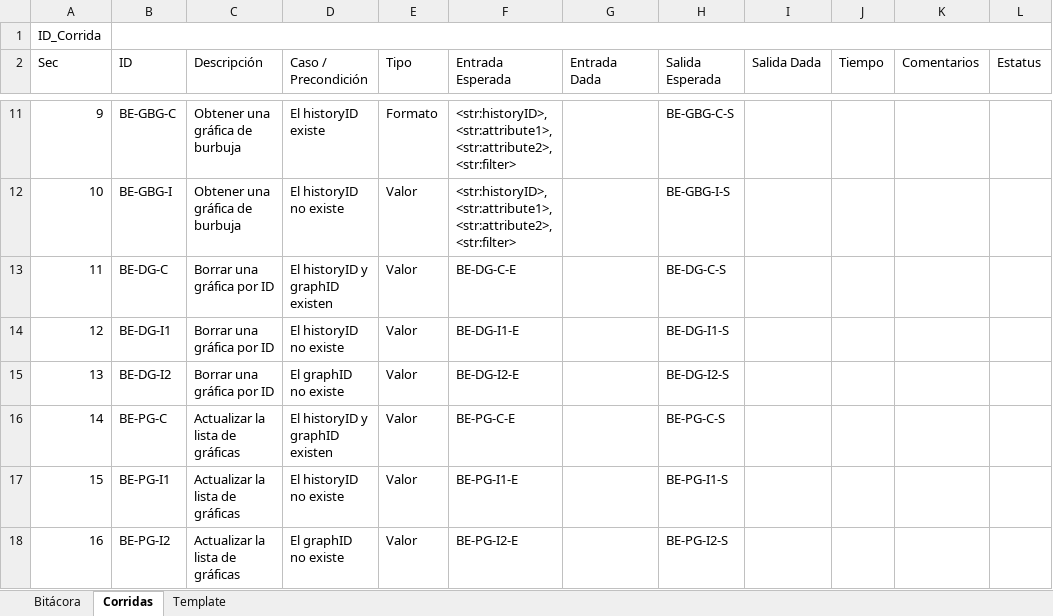
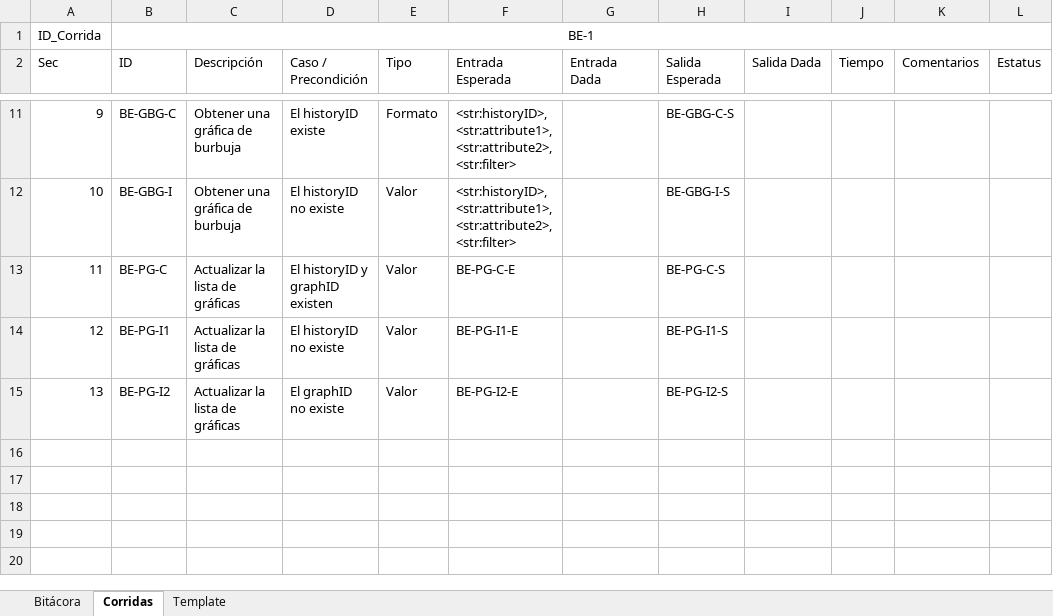
Before and after one commit to JoelIRamos/TC3005B-Gpo505-E1, an Excel workbook: DATABASE/Bitácora.xlsx, sheet Corridas, drawn as a sheet; only a part is shown, gaps mark what is left out; values as stored, in another font and other column widths than the file's, no borders; table styles not drawn; removed rows and columns are numbered as before the commit, all else as after; the diff names each change by its address in the sheet, - before the commit and + after, or states it on an @@ line.

Commit message:
Delete Documentation of Delete Graph

```diff
--- a/DATABASE/Bitácora.xlsx (sheet Corridas)
+++ b/DATABASE/Bitácora.xlsx (sheet Corridas)
-B1 (ID): (empty)
+B1 (ID): BE-1
-row 13: 11 | BE-DG-C | Borrar una gráfica por ID | El historyID y graphID existen | Valor | BE-DG-C-E |  | BE-DG-C-S
-row 14: 12 | BE-DG-I1 | Borrar una gráfica por ID | El historyID no existe | Valor | BE-DG-I1-E |  | BE-DG-I1-S
-row 15: 13 | BE-DG-I2 | Borrar una gráfica por ID | El graphID no existe | Valor | BE-DG-I2-E |  | BE-DG-I2-S
@@ column A (Sec) renumbered from row 13 down @@
```
Also changed, not shown: sheet Template, sheet Bitácora, formulas that keep their value, 2 other files.
